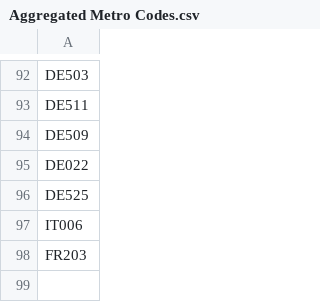
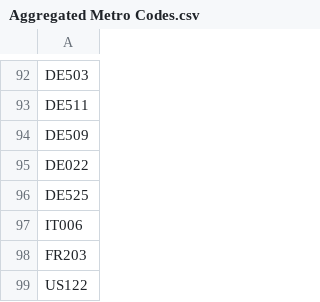
Before and after one commit to jackblun/lse_css_leftbehind, a CSV file: data/Aggregated Metro Codes.csv, drawn as a sheet; only a part is shown, gaps mark what is left out.

Commit message:
Added Baltimore

```diff
--- a/data/Aggregated Metro Codes.csv
+++ b/data/Aggregated Metro Codes.csv
@@ -98 +98,2 @@ IT006
 FR203
+US122
```
